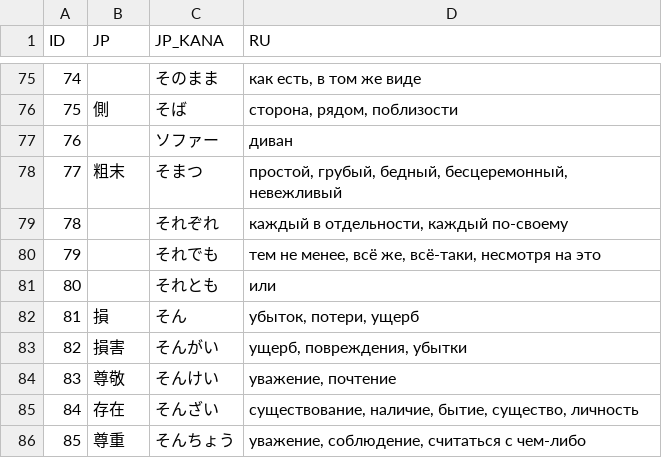
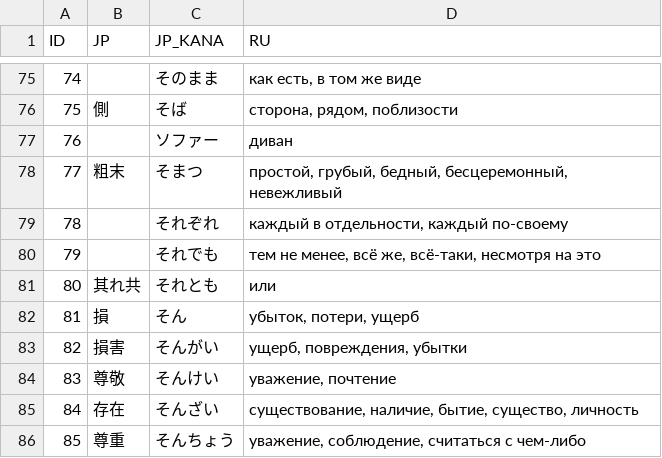
Before and after one commit to gwend/jvocab.data, a CSV file: Vocab_N3_2.csv, drawn as a sheet; only a part is shown, gaps mark what is left out.

```diff
--- a/Vocab_N3_2.csv
+++ b/Vocab_N3_2.csv
@@ -80,3 +80,3 @@ ID;JP;JP_KANA;RU;
 79;;それでも;тем не менее, всё же, всё-таки, несмотря на это
-80;;それとも;или
+80;其れ共;それとも;или
 81;損;そん;убыток, потери, ущерб
```
Also changed, not shown: Vocab_N2.csv, Vocab_N2_1.csv, 3 other files.
